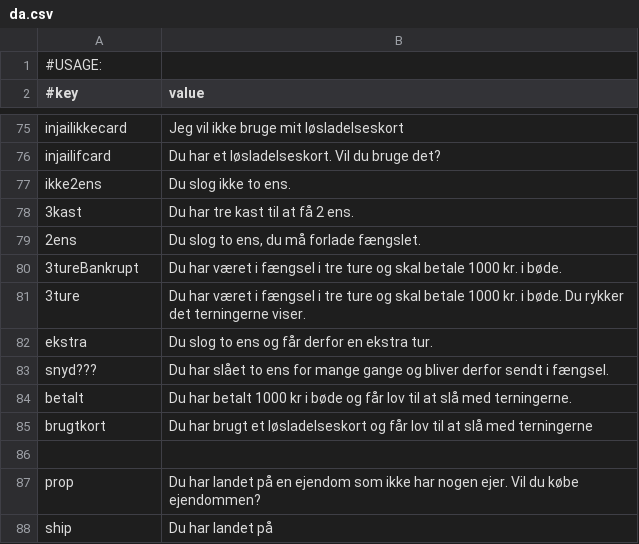
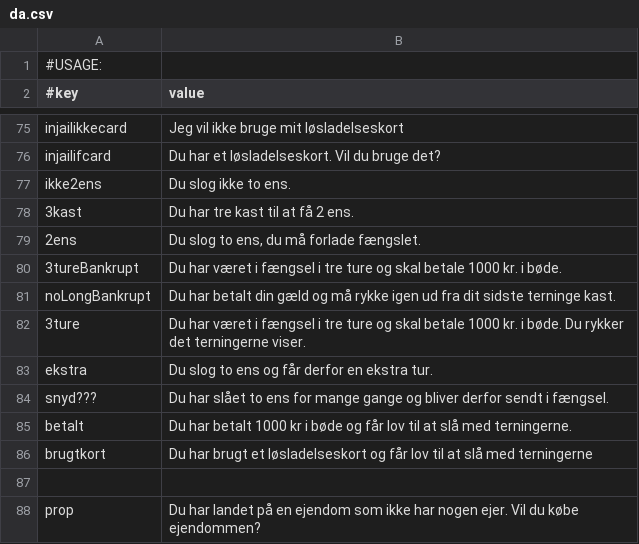
Before and after one commit to Magnusrk/G16.Matador, a CSV file: src/main/resources/LanguagePacks/da.csv, drawn as a sheet; only a part is shown, gaps mark what is left out; the shorter side is filled out with more unchanged rows; the diff names each change by its address in the sheet, - before the commit and + after, or states it on an @@ line.

```diff
--- a/src/main/resources/LanguagePacks/da.csv
+++ b/src/main/resources/LanguagePacks/da.csv
+row 81: noLongBankrupt | Du har betalt din gæld og må rykke igen ud fra dit sidste terninge kast.
```
Also changed, not shown: src/main/resources/LanguagePacks/en.csv, 1 other file.
